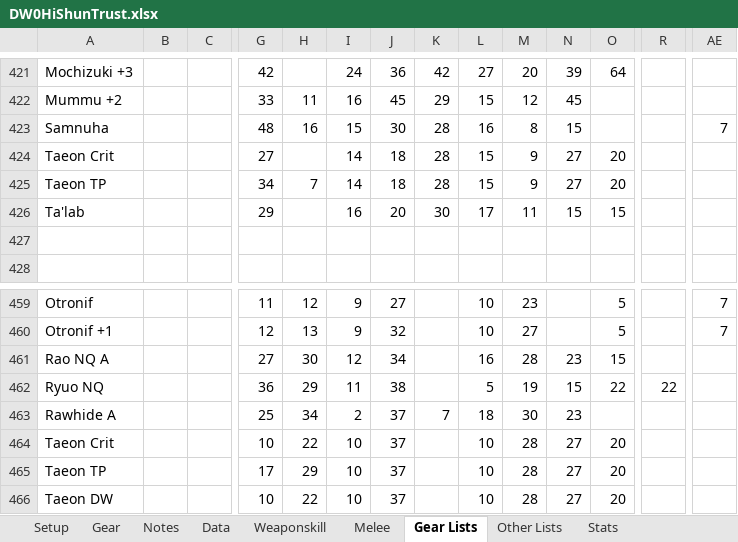
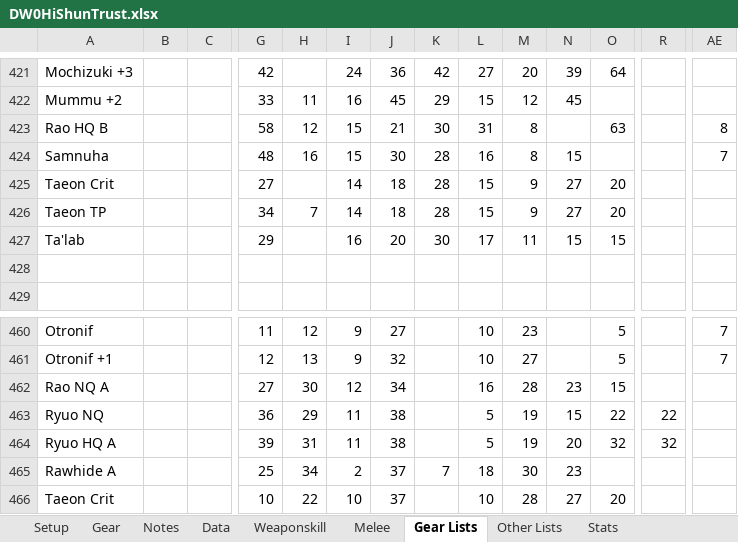
Before and after one commit to NextGames2000/Spreadsheets, an Excel workbook: DW0HiShunTrust.xlsx, sheet Gear Lists, drawn as a sheet; only a part is shown, gaps mark what is left out; the shorter side is filled out with more unchanged rows; values as stored, in another font and other column widths than the file's, no borders; rows hold the shown columns only; the diff names each change by its address in the sheet, - before the commit and + after, or states it on an @@ line.

```diff
--- a/DW0HiShunTrust.xlsx (sheet Gear Lists)
+++ b/DW0HiShunTrust.xlsx (sheet Gear Lists)
+row 423: Rao HQ B |  |  | 58 | 12 | 15 | 21 | 30 | 31 | 8 |  | 63 |  | 8
+row 464: Ryuo HQ A |  |  | 39 | 31 | 11 | 38 |  | 5 | 19 | 20 | 32 | 32
```
Also changed, not shown: sheet Weaponskill, sheet Data, sheet Gear, sheet Setup, DW0KuKamuCapped.xlsx, DW0KuKamuTrust.xlsx.
